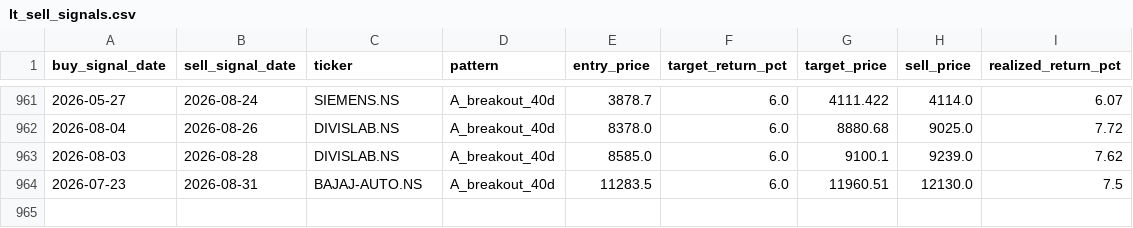
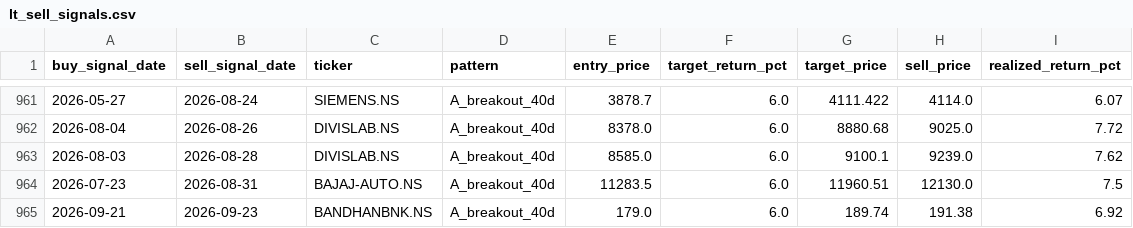
Before and after one commit to SarbariRoy/stock-operator, a CSV file: stock_triggers/data/lt_sell_signals.csv, drawn as a sheet; only a part is shown, gaps mark what is left out; the diff names each change by its address in the sheet, - before the commit and + after, or states it on an @@ line.

```diff
--- a/stock_triggers/data/lt_sell_signals.csv
+++ b/stock_triggers/data/lt_sell_signals.csv
+row 965: 2026-09-21 | 2026-09-23 | BANDHANBNK.NS | A_breakout_40d | 179.0 | 6.0 | 189.74 | 191.38 | 6.92
```
Also changed, not shown: stock_triggers/data/lt_signals_pattern_a.csv, stock_triggers/data/universe_signal_scores.csv, 6 other files.
